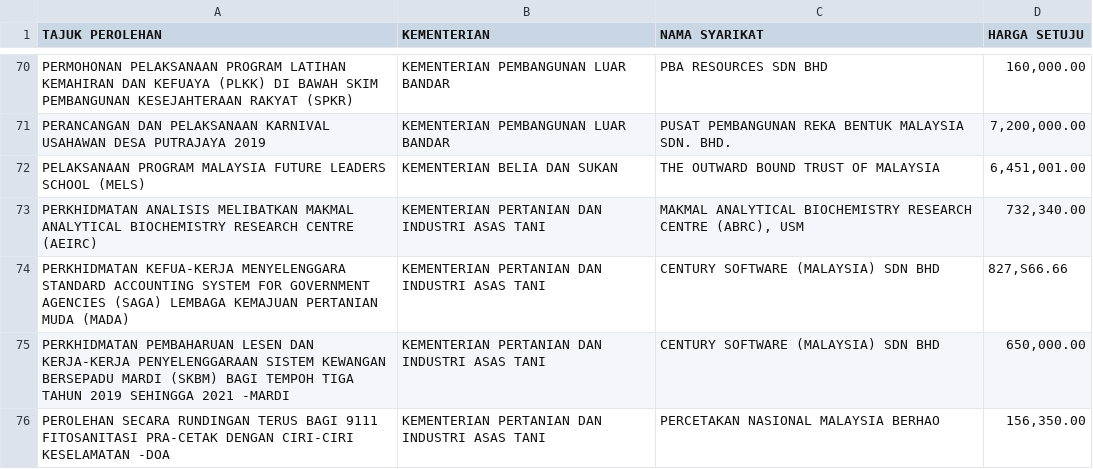
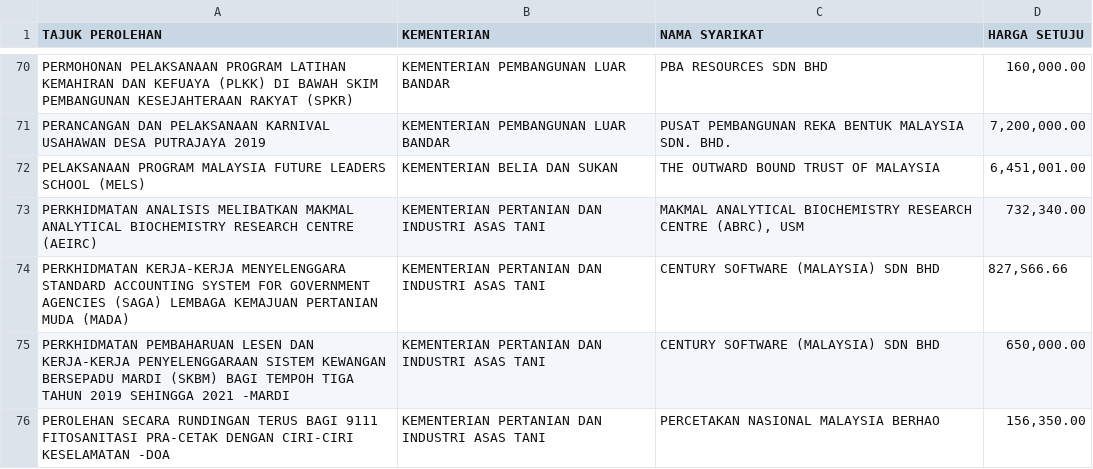
Before and after one commit to mansarip/projek101, a CSV file: public/101.csv, drawn as a sheet; only a part is shown, gaps mark what is left out; the diff covers the shown part only.

```diff
--- a/public/101.csv
+++ b/public/101.csv
@@ -74 +74 @@
-"PERKHIDMATAN KEFUA-KERJA MENYELENGGARA STANDARD ACCOUNTING SYSTEM FOR GOVERNMENT AGENCIES (SAGA) LEMBAGA KEMAJUAN PERTANIAN MUDA (MADA)","KEMENTERIAN PERTANIAN DAN INDUSTRI ASAS TANI","CENTURY SOFTWARE (MALAYSIA) SDN BHD","827,S66.66"
+PERKHIDMATAN KERJA-KERJA MENYELENGGARA STANDARD ACCOUNTING SYSTEM FOR GOVERNMENT AGENCIES (SAGA) LEMBAGA KEMAJUAN PERTANIAN MUDA (MADA),KEMENTERIAN PERTANIAN DAN INDUSTRI ASAS TANI,CENTURY SOFTWARE (MALAYSIA) SDN BHD,"827,S66.66"
```
Also changed, not shown: 16 edited cells elsewhere in this file.
